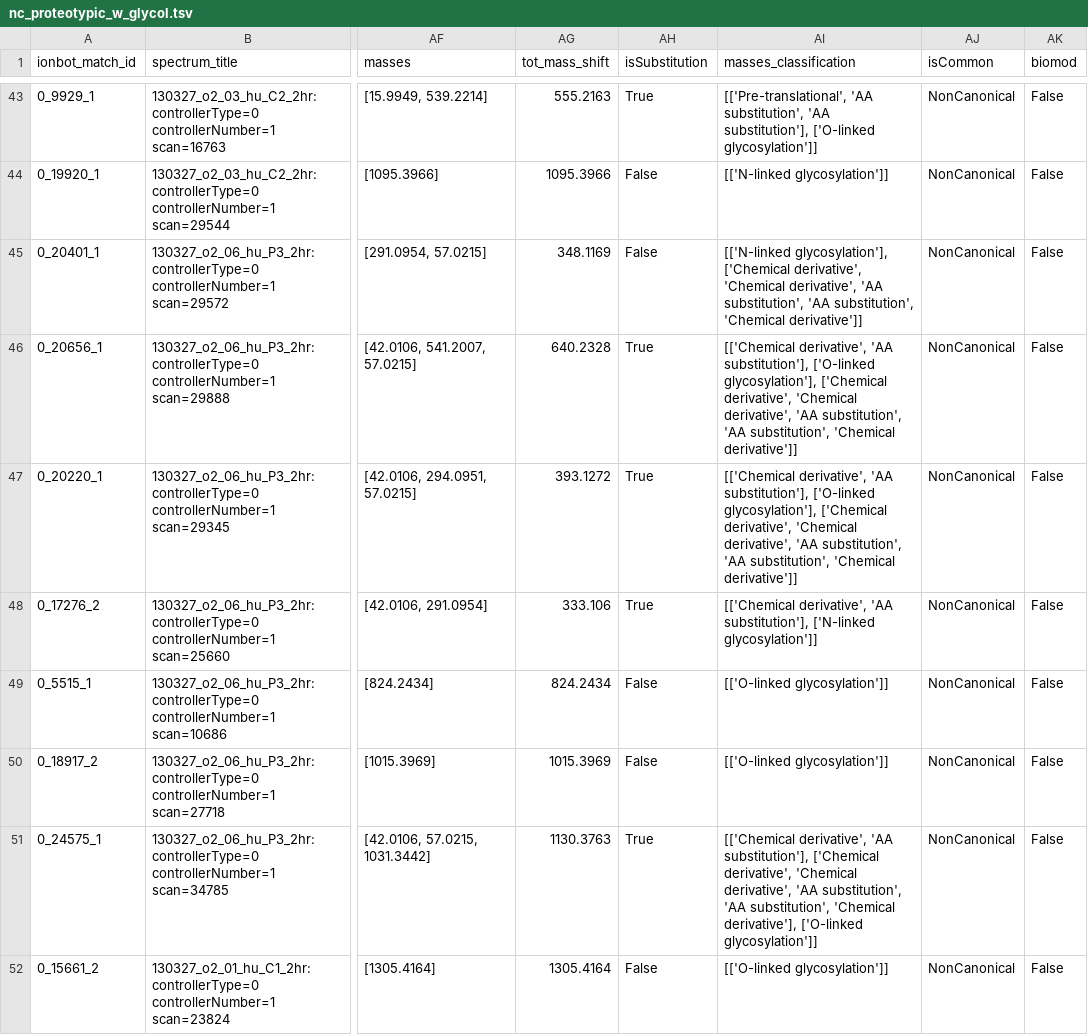
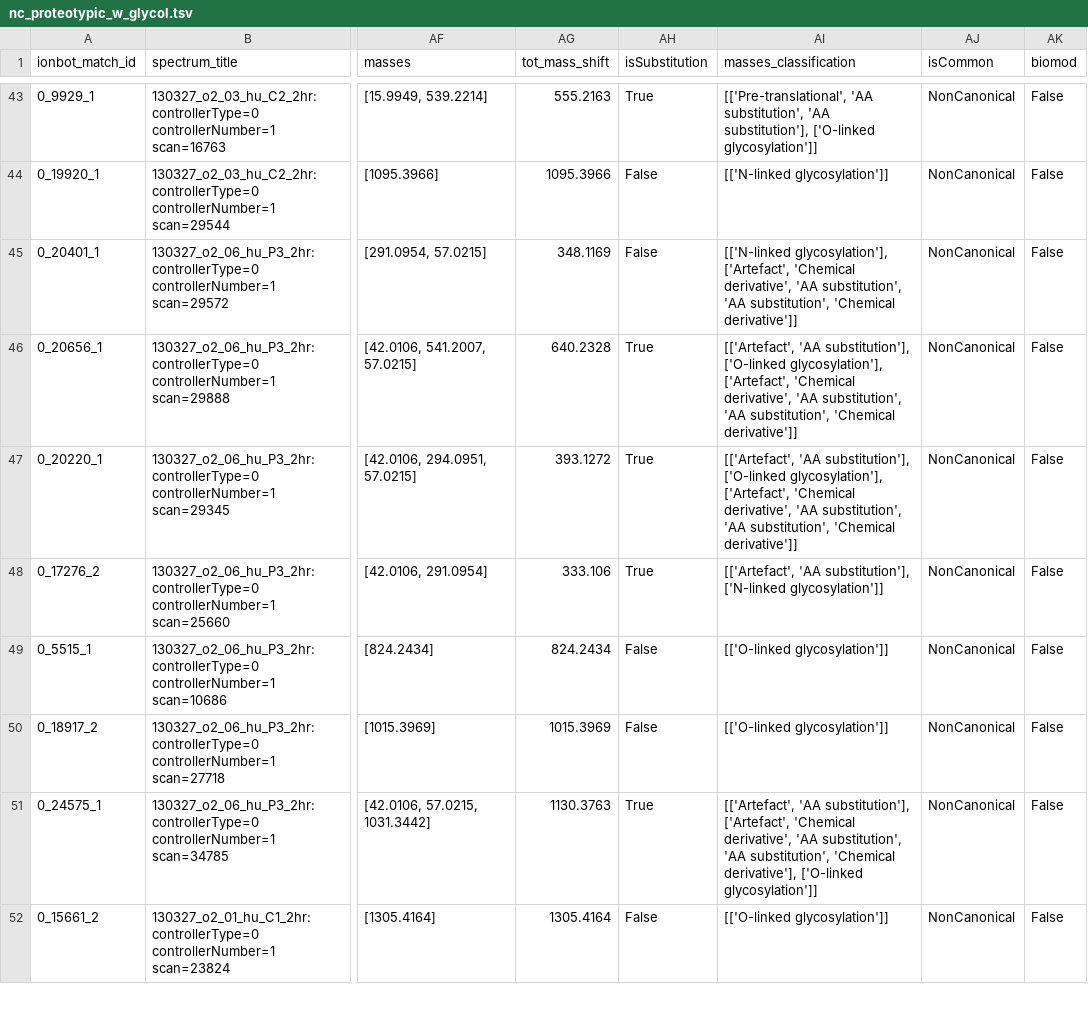
Before and after one commit to CompOmics/oui-discovery, a TSV file: oui-discovery-vv-plot/ionbot_open/nc_proteotypic_w_glycol.tsv, drawn as a sheet; only a part is shown, gaps mark what is left out; the diff covers the shown part only; the diff names each change by its address in the sheet, - before the commit and + after, or states it on an @@ line.

```diff
--- a/oui-discovery-vv-plot/ionbot_open/nc_proteotypic_w_glycol.tsv
+++ b/oui-discovery-vv-plot/ionbot_open/nc_proteotypic_w_glycol.tsv
-AI45 (masses_classification): [['N-linked glycosylation'], ['Chemical derivative', 'Chemical derivative',…
+AI45 (masses_classification): [['N-linked glycosylation'], ['Artefact', 'Chemical derivative',…
-AI46:AI47 (masses_classification): [['Chemical derivative', 'AA substitution'], ['O-linked glycosylation'], ['Chemical derivative', 'Chemical derivative',…
+AI46:AI47 (masses_classification): [['Artefact', 'AA substitution'], ['O-linked glycosylation'], ['Artefact', 'Chemical derivative',…
-AI48 (masses_classification): [['Chemical derivative', 'AA substitution'],…
+AI48 (masses_classification): [['Artefact', 'AA substitution'],…
-AI51 (masses_classification): [['Chemical derivative', 'AA substitution'], ['Chemical derivative', 'Chemical derivative',…
+AI51 (masses_classification): [['Artefact', 'AA substitution'], ['Artefact', 'Chemical derivative',…
```
Also changed, not shown: 35 edited cells elsewhere in this file, 14 other files.
